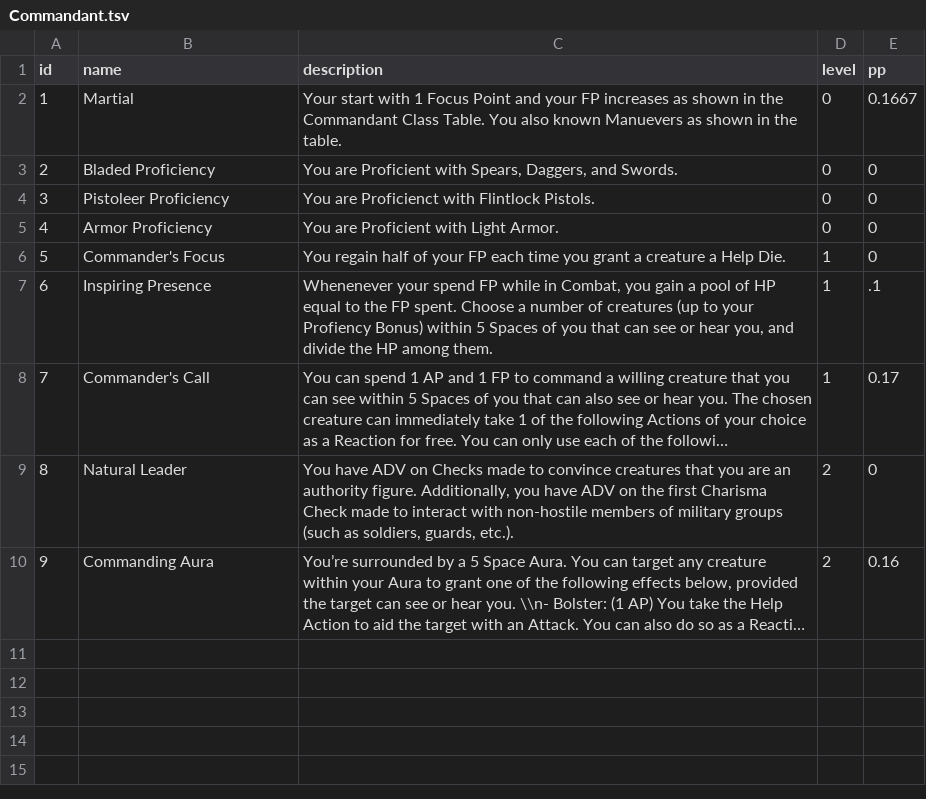
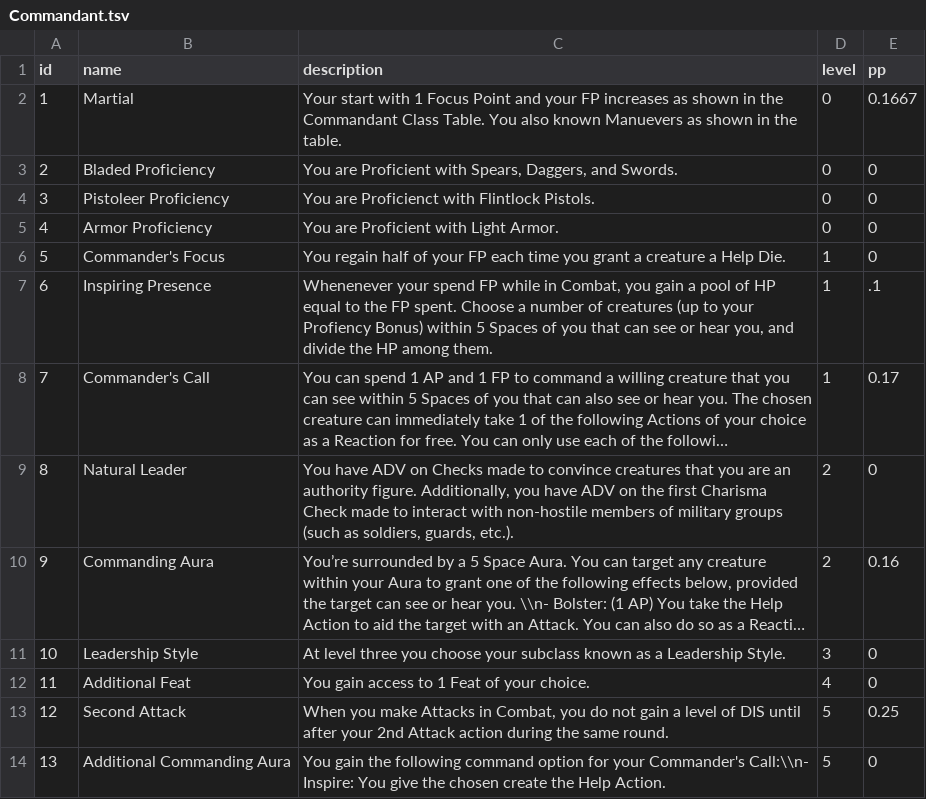
Before and after one commit to luis-jmtz/Root-RPG, a TSV file: Data/PC_Class_Data/Commandant/Commandant.tsv, drawn as a sheet; long unchanged cells end in …; the diff names each change by its address in the sheet, - before the commit and + after, or states it on an @@ line.

Commit message:
completed commandant class abilites and updated bastard class table

```diff
--- a/Data/PC_Class_Data/Commandant/Commandant.tsv
+++ b/Data/PC_Class_Data/Commandant/Commandant.tsv
+row 11: 10 | Leadership Style | At level three you choose your subclass known as a Leadership Style. | 3 | 0
+row 12: 11 | Additional Feat | You gain access to 1 Feat of your choice. | 4 | 0
+row 13: 12 | Second Attack | When you make Attacks in Combat, you do not gain a level of DIS until after your 2nd Attack action during the same round. | 5 | 0.25
+row 14: 13 | Additional Commanding Aura | You gain the following command option for your Commander's Call:\\n- Inspire: You give the chosen create the Help Action. | 5 | 0
```
